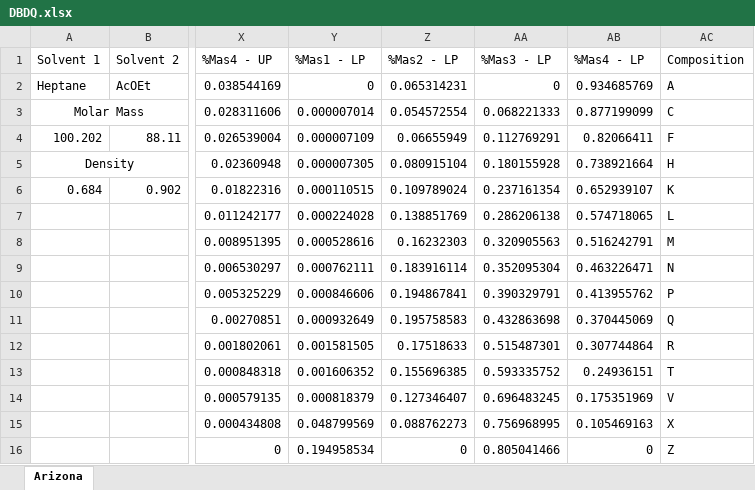
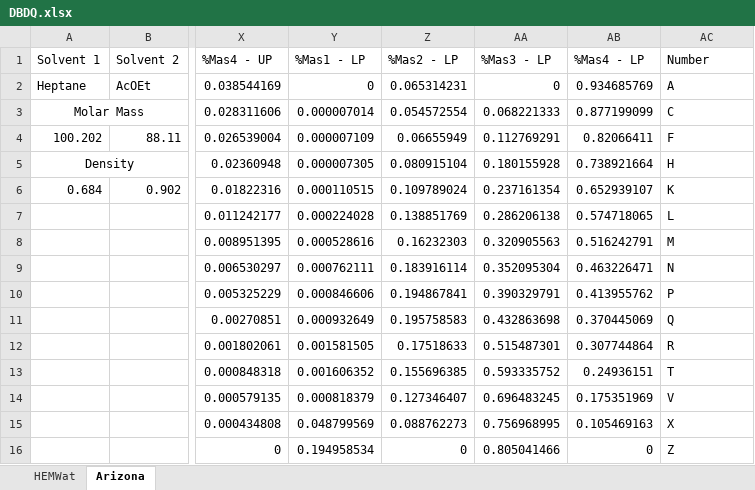
Before and after one commit to neve0049/CCCCompanion, an Excel workbook: DBDQ.xlsx, sheet Arizona, drawn as a sheet; only a part is shown, gaps mark what is left out; values as stored, in another font and other column widths than the file's, no borders; the diff names each change by its address in the sheet, - before the commit and + after, or states it on an @@ line.

```diff
--- a/DBDQ.xlsx (sheet Arizona)
+++ b/DBDQ.xlsx (sheet Arizona)
+sheet tab: HEMWat
-AC1: Composition
+AC1: Number
```
